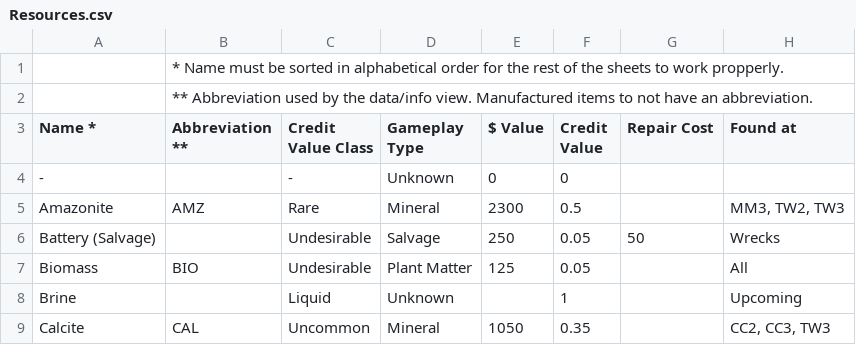
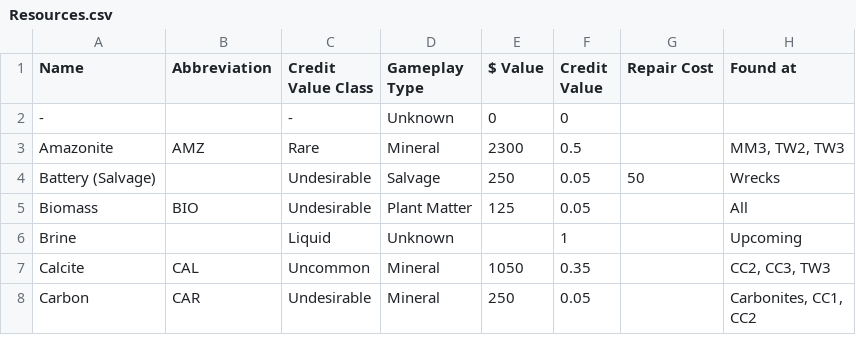
Before and after one commit to alikimoko/astronomics-wiki-updater, a CSV file: data files/Resources.csv, drawn as a sheet; only a part is shown; the shorter side is filled out with more unchanged rows.

Commit message:
Fix resource data header, update table diagram

```diff
--- a/data files/Resources.csv
+++ b/data files/Resources.csv
@@ -1,4 +1,2 @@
-,* Name must be sorted in alphabetical order for the rest of the sheets to work propperly.,,,,,,
-,** Abbreviation used by the data/info view. Manufactured items to not have an abbreviation.,,,,,,
-Name *,Abbreviation **,Credit Value Class,Gameplay Type,$ Value,Credit Value,Repair Cost,Found at
+Name,Abbreviation,Credit Value Class,Gameplay Type,$ Value,Credit Value,Repair Cost,Found at
 -,,-,Unknown,0,0,,
```
Also changed, not shown: 2 other files.
